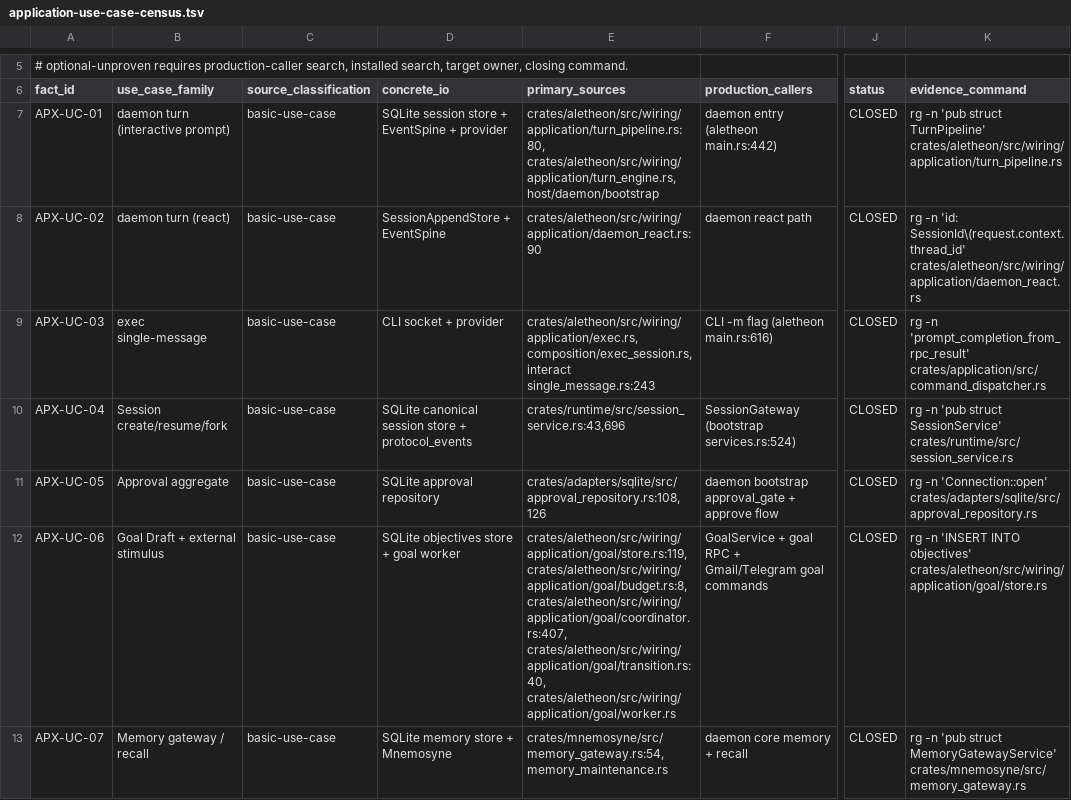
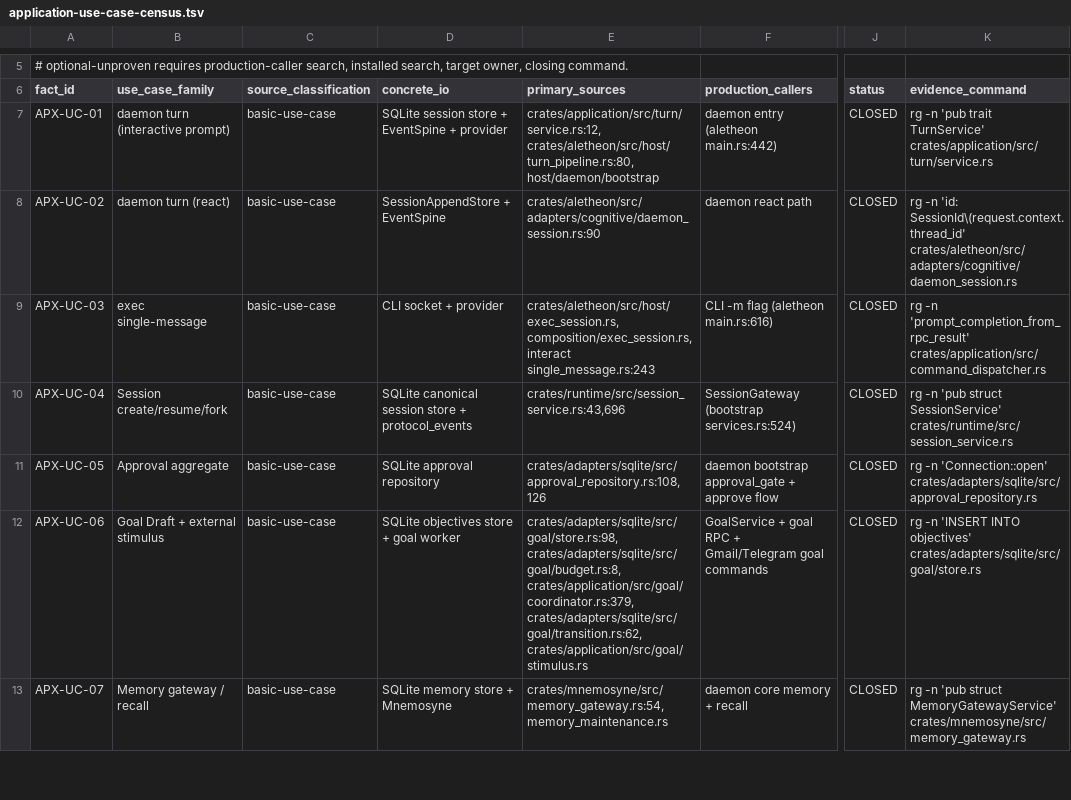
Before and after one commit to Aurobear/aletheon, a TSV file: config/architecture/application-use-case-census.tsv, drawn as a sheet; only a part is shown, gaps mark what is left out; the diff covers the shown part only; the diff names each change by its address in the sheet, - before the commit and + after, or states it on an @@ line.

Commit message:
docs+config+suite: wiring ownership migration evidence (M0-M10 + closeout)
The wiring ownership migration moved all aletheon source out of
crates/aletheon/src/wiring into host/daemon/composition/adapters and the new
adapter crates (M7-M9). This commit is the non-Rust paper trail: the census,
checker, suite, schema, plans, and the final M10 installation acceptance
report. The Rust source migration is the companion commit.

Evidence that accompanies the source cutover:
- config/architecture/* census + ledger paths updated to the post-wiring
  module homes; wiring-ownership.tsv retained as the historical migration
  ledger.
- scripts/libexec/aletheon/architecture-check.sh: wiring-ledger block inert
  once wiring is deleted; path inventory + dependency rules updated.
- tests/suites/architecture/architecture_check.sh: stale wiring/host/*
  checked paths updated to host/* with existence guards (missing path now
  fails the suite instead of fake-green on a deleted file).
- config/schema/aletheon-config.schema.json regenerated (AppConfig default
  500 -> 3000).
- docs/plans: migration spec + execution handoff status updated to the
  accurate closeout state (IMPLEMENTATION COMPLETE / INSTALLED ACCEPTANCE
  PASSED / CLOSEOUT DONE, 2 tracked residuals in §9.1).
- docs/plans/legacy-session-sunset-ledger.md: new ledger tracking each
  legacy JSON-RPC session.* API against its typed Gateway replacement.
- docs/testing/x13-m10-installed-acceptance-2026-08-18.md: final M10
  installation acceptance report (real LLM + real GBrain recall into a new
  session context, systemd stability windows, benign event-sink race).
- scripts/install.sh + install-systemd.sh: deployment path/rollback updates.

Not included: .agents/ (workspace-local agent notes).

```diff
--- a/config/architecture/application-use-case-census.tsv
+++ b/config/architecture/application-use-case-census.tsv
-E7 (primary_sources): crates/aletheon/src/wiring/application/turn_pipeline.rs:80, crates/aletheon/src/wiring/application/turn_engine.rs, host/daemon/bootstrap
+E7 (primary_sources): crates/application/src/turn/service.rs:12, crates/aletheon/src/host/turn_pipeline.rs:80, host/daemon/bootstrap
-K7 (evidence_command): …-n 'pub struct TurnPipeline' crates/aletheon/src/wiring/application/turn_pipeline.rs
+K7 (evidence_command): …-n 'pub trait TurnService' crates/application/src/turn/service.rs
-E8 (primary_sources): crates/aletheon/src/wiring/application/daemon_react.rs:90
+E8 (primary_sources): crates/aletheon/src/adapters/cognitive/daemon_session.rs:90
-K8 (evidence_command): …'id: SessionId\(request.context.thread_id' crates/aletheon/src/wiring/application/daemon_react.rs
+K8 (evidence_command): …'id: SessionId\(request.context.thread_id' crates/aletheon/src/adapters/cognitive/daemon_session.rs
-E9 (primary_sources): crates/aletheon/src/wiring/application/exec.rs, composition/exec_session.rs, interact…
+E9 (primary_sources): crates/aletheon/src/host/exec_session.rs, composition/exec_session.rs, interact…
-E12 (primary_sources): crates/aletheon/src/wiring/application/goal/store.rs:119, crates/aletheon/src/wiring/application/goal/budget.rs:8, crates/aletheon/src/wiring/application/goal/coordinator.rs:407, crates/aletheon/src/wiring/application/goal/transition.rs:40, crates/aletheon/src/wiring/application/goal/worker.rs
+E12 (primary_sources): crates/adapters/sqlite/src/goal/store.rs:98, crates/adapters/sqlite/src/goal/budget.rs:8, crates/application/src/goal/coordinator.rs:379, crates/adapters/sqlite/src/goal/transition.rs:62, crates/application/src/goal/stimulus.rs
-K12 (evidence_command): …INTO objectives' crates/aletheon/src/wiring/application/goal/store.rs
+K12 (evidence_command): …INTO objectives' crates/adapters/sqlite/src/goal/store.rs
```
Also changed, not shown: 27 edited cells elsewhere in this file, config/architecture/composition-root-census.tsv, config/architecture/gateway-route-census.tsv, 37 other files.
